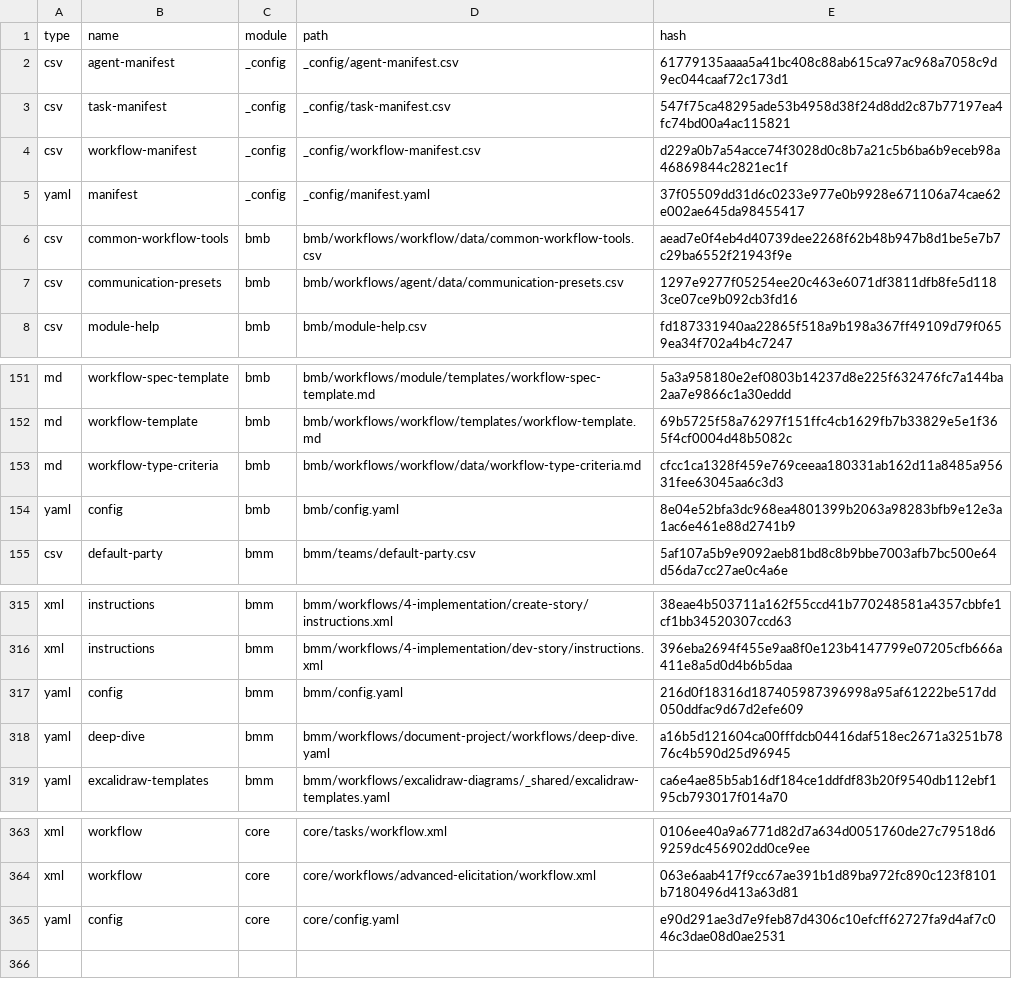
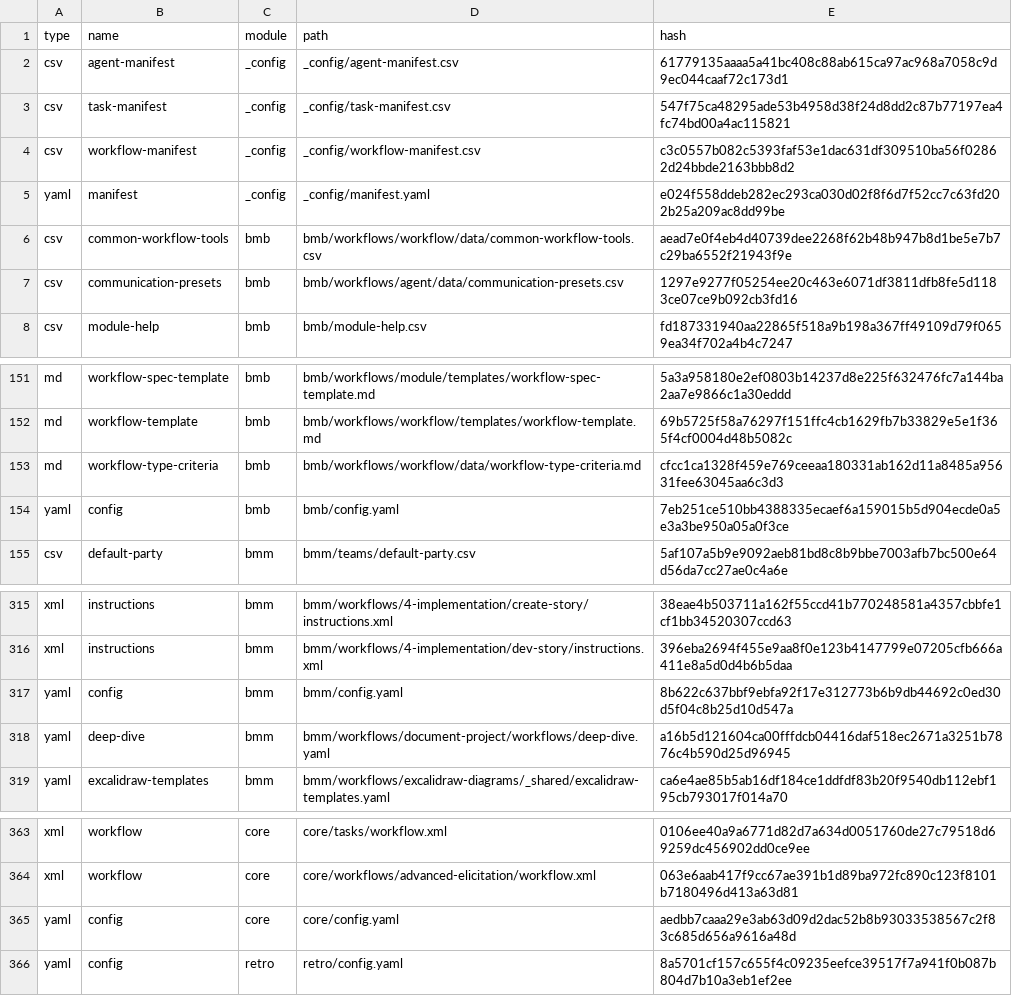
Before and after one commit to zookanalytics/bmad-orchestrator, a CSV file: _bmad/_config/files-manifest.csv, drawn as a sheet; only a part is shown, gaps mark what is left out.

```diff
--- a/_bmad/_config/files-manifest.csv
+++ b/_bmad/_config/files-manifest.csv
@@ -3,4 +3,4 @@ type,name,module,path,hash
 "csv","task-manifest","_config","_config/task-manifest.csv","547f75ca48295ade53b4958d38f24d8dd2c87b77197ea4fc74bd00a4ac115821"
-"csv","workflow-manifest","_config","_config/workflow-manifest.csv","d229a0b7a54acce74f3028d0c8b7a21c5b6ba6b9eceb98a46869844c2821ec1f"
-"yaml","manifest","_config","_config/manifest.yaml","37f05509dd31d6c0233e977e0b9928e671106a74cae62e002ae645da98455417"
+"csv","workflow-manifest","_config","_config/workflow-manifest.csv","c3c0557b082c5393faf53e1dac631df309510ba56f02862d24bbde2163bbb8d2"
+"yaml","manifest","_config","_config/manifest.yaml","e024f558ddeb282ec293ca030d02f8f6d7f52cc7c63fd202b25a209ac8dd99be"
 "csv","common-workflow-tools","bmb","bmb/workflows/workflow/data/common-workflow-tools.csv","aead7e0f4eb4d40739dee2268f62b48b947b8d1be5e7b7c29ba6552f21943f9e"
@@ -153,3 +153,3 @@ type,name,module,path,hash
 "md","workflow-type-criteria","bmb","bmb/workflows/workflow/data/workflow-type-criteria.md","cfcc1ca1328f459e769ceeaa180331ab162d11a8485a95631fee63045aa6c3d3"
-"yaml","config","bmb","bmb/config.yaml","8e04e52bfa3dc968ea4801399b2063a98283bfb9e12e3a1ac6e461e88d2741b9"
+"yaml","config","bmb","bmb/config.yaml","7eb251ce510bb4388335ecaef6a159015b5d904ecde0a5e3a3be950a05a0f3ce"
 "csv","default-party","bmm","bmm/teams/default-party.csv","5af107a5b9e9092aeb81bd8c8b9bbe7003afb7bc500e64d56da7cc27ae0c4a6e"
@@ -316,3 +316,3 @@ type,name,module,path,hash
 "xml","instructions","bmm","bmm/workflows/4-implementation/dev-story/instructions.xml","396eba2694f455e9aa8f0e123b4147799e07205cfb666a411e8a5d0d4b6b5daa"
-"yaml","config","bmm","bmm/config.yaml","216d0f18316d187405987396998a95af61222be517dd050ddfac9d67d2efe609"
+"yaml","config","bmm","bmm/config.yaml","8b622c637bbf9ebfa92f17e312773b6b9db44692c0ed30d5f04c8b25d10d547a"
 "yaml","deep-dive","bmm","bmm/workflows/document-project/workflows/deep-dive.yaml","a16b5d121604ca00fffdcb04416daf518ec2671a3251b7876c4b590d25d96945"
@@ -364,2 +364,3 @@ type,name,module,path,hash
 "xml","workflow","core","core/workflows/advanced-elicitation/workflow.xml","063e6aab417f9cc67ae391b1d89ba972fc890c123f8101b7180496d413a63d81"
-"yaml","config","core","core/config.yaml","e90d291ae3d7e9feb87d4306c10efcff62727fa9d4af7c046c3dae08d0ae2531"
+"yaml","config","core","core/config.yaml","aedbb7caaa29e3ab63d09d2dac52b8b93033538567c2f83c685d656a9616a48d"
+"yaml","config","retro","retro/config.yaml","8a5701cf157c655f4c09235eefce39517f7a941f0b087b804d7b10a3eb1ef2ee"
```
Also changed, not shown: _bmad/_config/workflow-manifest.csv, 22 other files.
